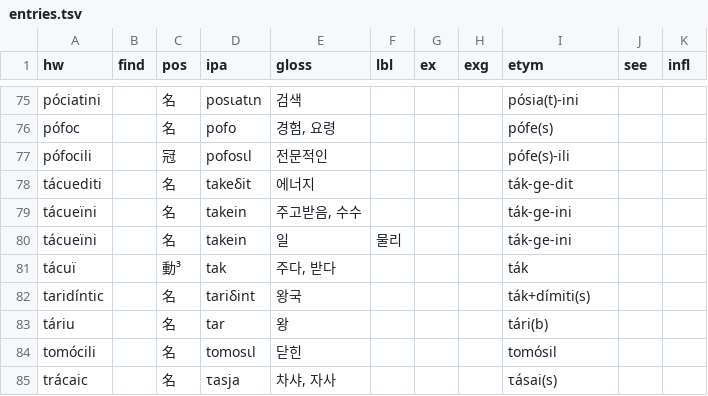
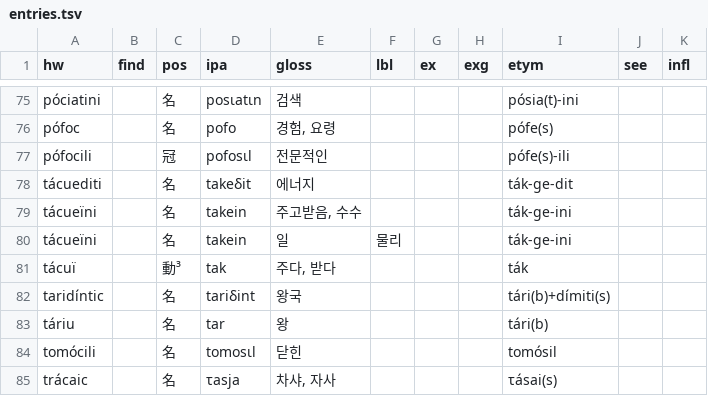
Before and after one commit to halvfjerde/dictionary, a TSV file: data/tracaic/entries.tsv, drawn as a sheet; only a part is shown, gaps mark what is left out.

Commit message:
update mjs - quoted tsv

```diff
--- a/data/tracaic/entries.tsv
+++ b/data/tracaic/entries.tsv
@@ -81,3 +81,3 @@ tácueïni		名	takein	일	물리			ták-ge-ini
 tácuï		動³	tak	주다, 받다				ták		
-taridíntic		名	tariδint	왕국				ták+dímiti(s)		
+taridíntic		名	tariδint	왕국				tári(b)+dímiti(s)		
 táriu		名	tar	왕				tári(b)		
```
